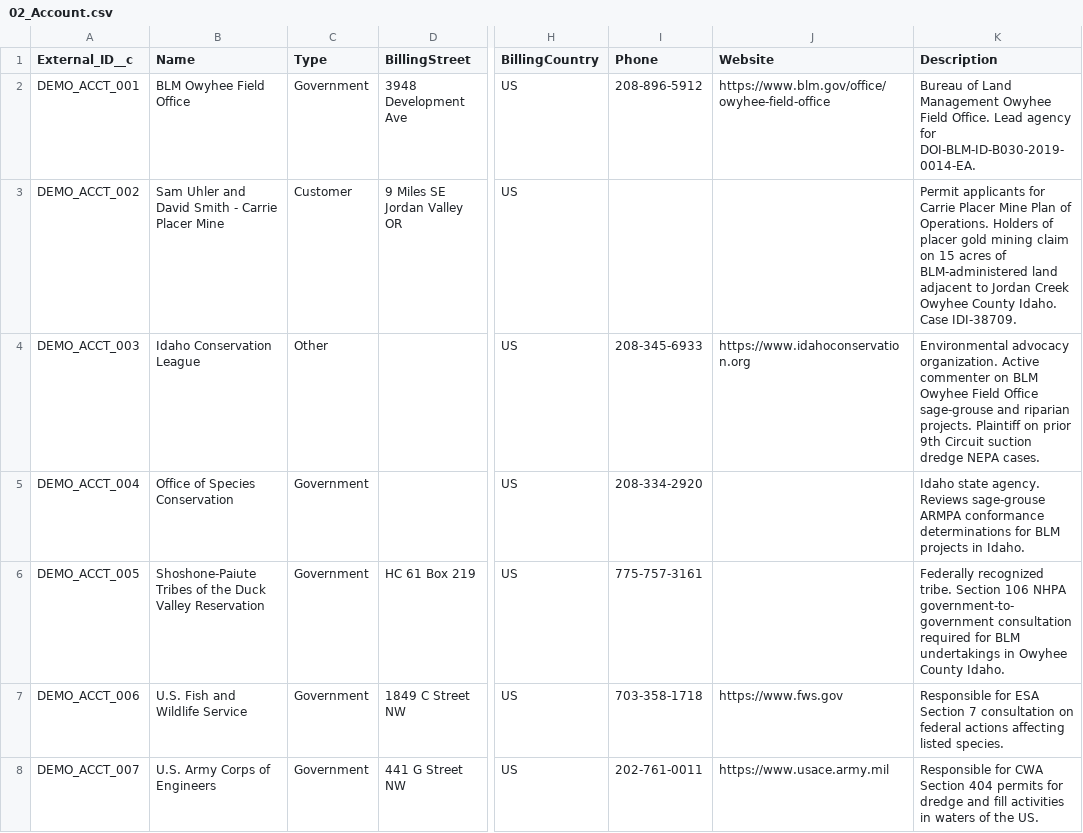
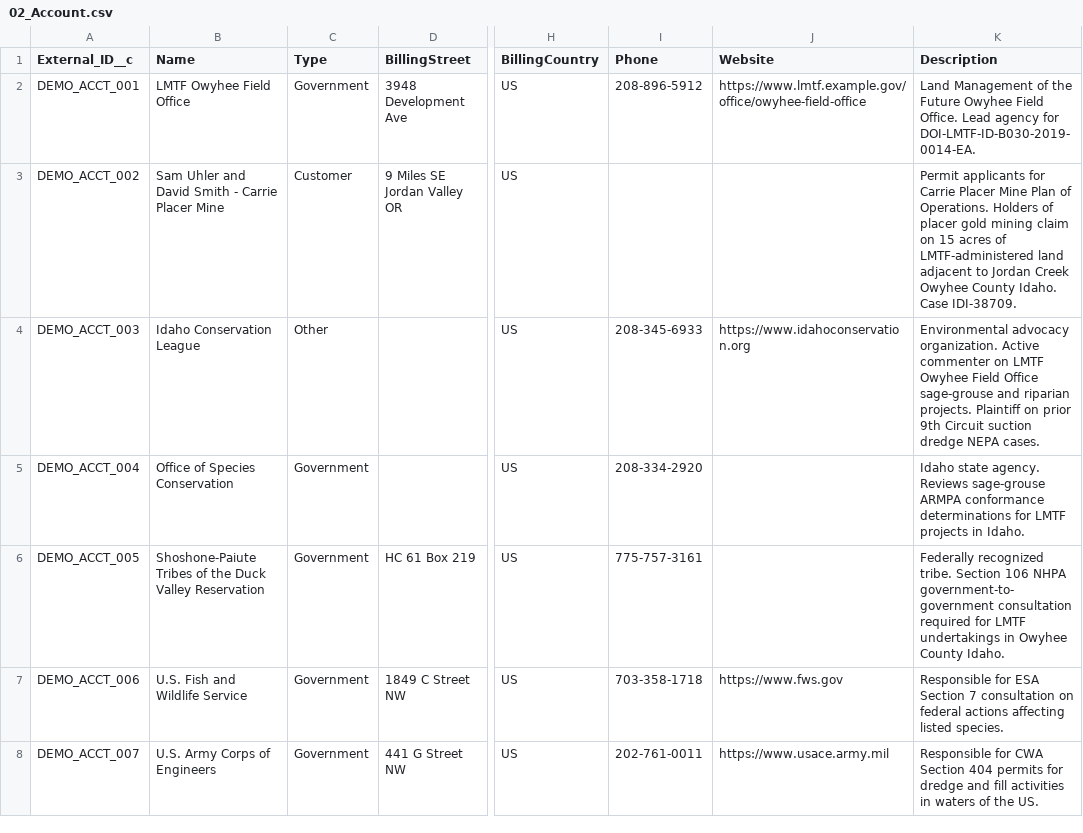
Before and after one commit to SFDC-Assets/PSA-NEPA-Permitting, a CSV file: demo/import_data/02_Account.csv, drawn as a sheet; only a part is shown, gaps mark what is left out; the diff names each change by its address in the sheet, - before the commit and + after, or states it on an @@ line.

```diff
--- a/demo/import_data/02_Account.csv
+++ b/demo/import_data/02_Account.csv
-B2 (Name): BLM Owyhee Field Office
+B2 (Name): LMTF Owyhee Field Office
-J2 (Website): https://www.blm.gov/office/owyhee-field-office
+J2 (Website): https://www.lmtf.example.gov/office/owyhee-field-office
-K2 (Description): Bureau of Land Management Owyhee Field Office. Lead agency for DOI-BLM-ID-B030-2019-0014-EA.
+K2 (Description): Land Management of the Future Owyhee Field Office. Lead agency for DOI-LMTF-ID-B030-2019-0014-EA.
-K3 (Description): …acres of BLM-administered land adjacent…
+K3 (Description): …acres of LMTF-administered land adjacent…
-K4 (Description): …commenter on BLM Owyhee Field…
+K4 (Description): …commenter on LMTF Owyhee Field…
-K5 (Description): …determinations for BLM projects in…
+K5 (Description): …determinations for LMTF projects in…
-K6 (Description): …required for BLM undertakings in…
+K6 (Description): …required for LMTF undertakings in…
```
Also changed, not shown: demo/import_data/03_Contact.csv, demo/import_data/06_ServiceResource.csv, 12 other files.
